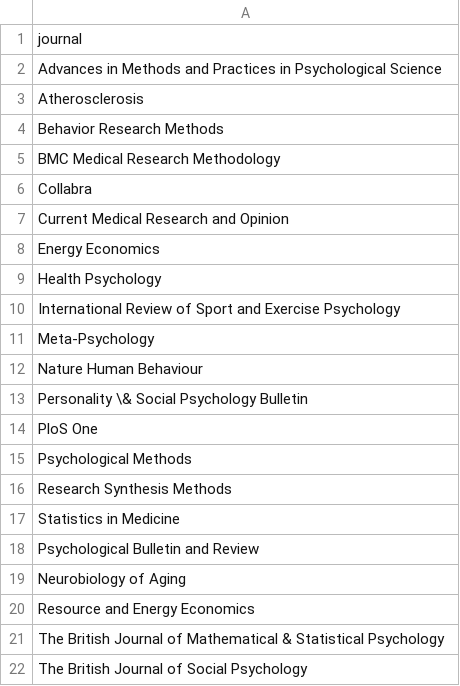
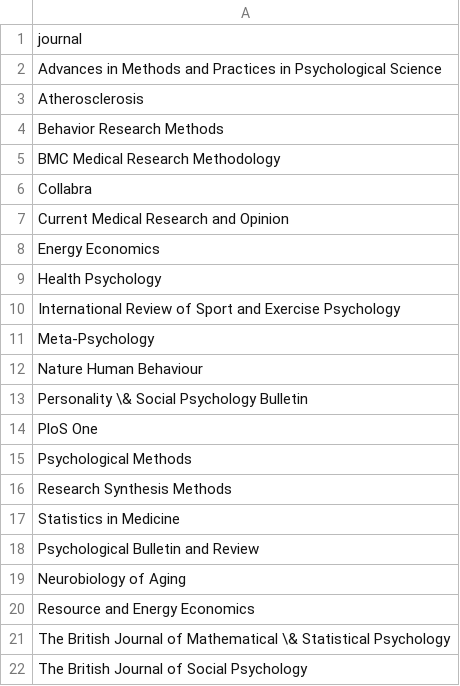
Before and after one commit to FBartos/FBartos, a CSV file: peer_review.csv, drawn as a sheet.

```diff
--- a/peer_review.csv
+++ b/peer_review.csv
@@ -20,3 +20,3 @@ Neurobiology of Aging
 Resource and Energy Economics
-The British Journal of Mathematical & Statistical Psychology
+The British Journal of Mathematical \& Statistical Psychology
 The British Journal of Social Psychology
```
Also changed, not shown: talks_invited.csv, 6 other files.
